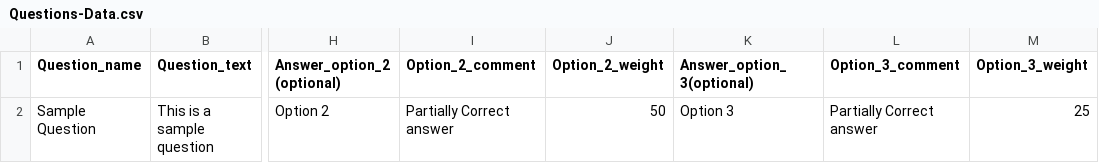
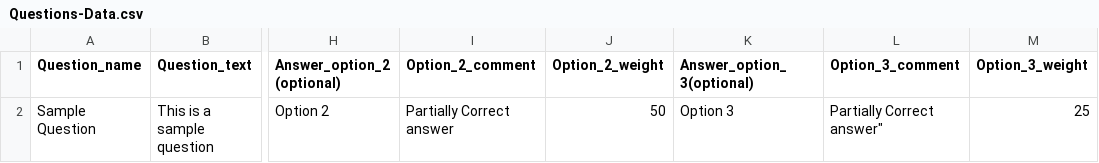
Before and after one commit to EinarGissurar/RU_Canvas_Quiz_Maker, a CSV file: Templates (COPY TO YOU OWN DIRECTORY BEFORE EDITING)/Questions-Data.csv, drawn as a sheet; only a part is shown, gaps mark what is left out; the diff names each change by its address in the sheet, - before the commit and + after, or states it on an @@ line.

```diff
--- a/Templates (COPY TO YOU OWN DIRECTORY BEFORE EDITING)/Questions-Data.csv
+++ b/Templates (COPY TO YOU OWN DIRECTORY BEFORE EDITING)/Questions-Data.csv
-L2 (Option_3_comment): Partially Correct answer
+L2 (Option_3_comment): Partially Correct answer"
```
Also changed, not shown: Sample-Questions-Data.csv, Sample-Quiz-Data.csv, 4 other files.
